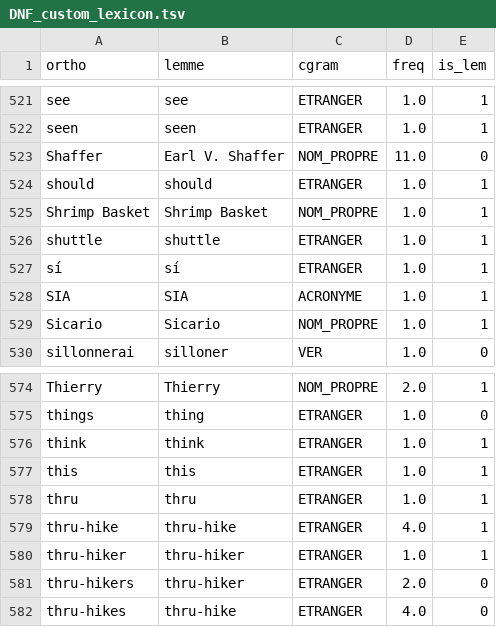
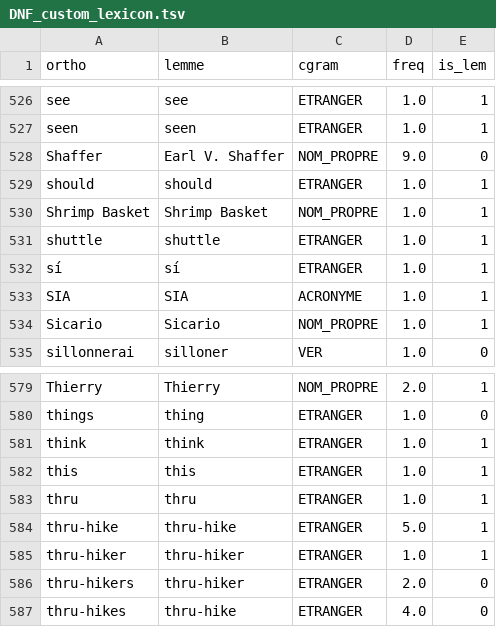
Before and after one commit to joanroch/french-repetition-checker, a TSV file: DNF_custom_lexicon.tsv, drawn as a sheet; only a part is shown, gaps mark what is left out; the diff covers the shown part only.

```diff
--- a/DNF_custom_lexicon.tsv
+++ b/DNF_custom_lexicon.tsv
@@ -522,3 +527,3 @@ see	see	ETRANGER	1.0	1
 seen	seen	ETRANGER	1.0	1
-Shaffer	Earl V. Shaffer	NOM_PROPRE	11.0	0
+Shaffer	Earl V. Shaffer	NOM_PROPRE	9.0	0
 should	should	ETRANGER	1.0	1
@@ -578,3 +583,3 @@ this	this	ETRANGER	1.0	1
 thru	thru	ETRANGER	1.0	1
-thru-hike	thru-hike	ETRANGER	4.0	1
+thru-hike	thru-hike	ETRANGER	5.0	1
 thru-hiker	thru-hiker	ETRANGER	1.0	1
```
Also changed, not shown: 6 added rows, 1 removed row and 11 edited cells elsewhere in this file.
